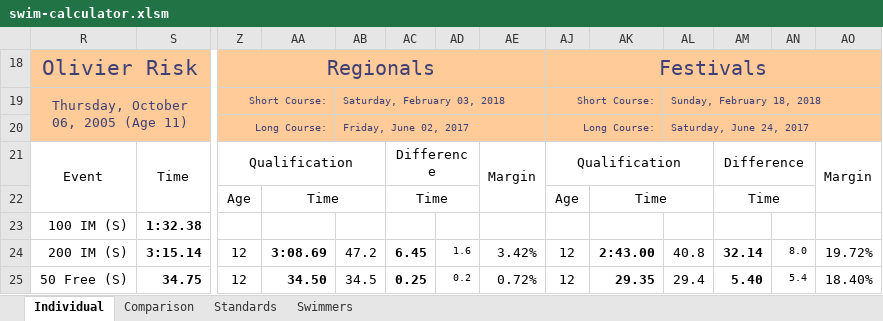
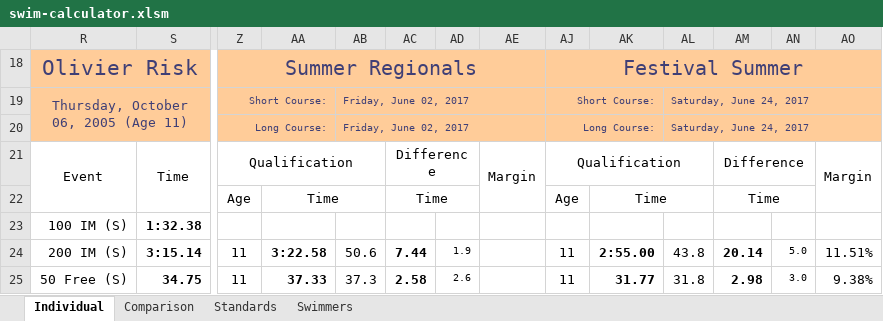
Before and after one commit to Subject2Risk/swim-report, an Excel workbook: swim-calculator.xlsm, sheet Individual, drawn as a sheet; only a part is shown, gaps mark what is left out; values as stored, in another font and other column widths than the file's, no borders; conditional formats not drawn; the diff covers the shown part only; the diff names each change by its address in the sheet, - before the commit and + after, or states it on an @@ line.

Commit message:
Split Regionals and Festival into Winter and Summer.

```diff
--- a/swim-calculator.xlsm (sheet Individual)
+++ b/swim-calculator.xlsm (sheet Individual)
-Z18: Regionals
+Z18: Summer Regionals
-AJ18: Festivals
+AJ18: Festival Summer
-AB19: Saturday, February 03, 2018
+AB19: Friday, June 02, 2017
-AL19: Sunday, February 18, 2018
+AL19: Saturday, June 24, 2017
-Z24:Z25: 12
+Z24:Z25: 11
-AA24: 3:08.69
+AA24: 3:22.58
-AB24: 47.2
+AB24: 50.6
-AC24: 6.45
+AC24: 7.44
-AD24: 1.6
+AD24: 1.9
-AE24: 3.42%
+AE24: (empty)
-AJ24:AJ25: 12
+AJ24:AJ25: 11
-AK24: 2:43.00
+AK24: 2:55.00
-AL24: 40.8
+AL24: 43.8
-AM24: 32.14
+AM24: 20.14
-AN24: 8.0
+AN24: 5.0
-AO24: 19.72%
+AO24: 11.51%
-AA25: 34.50
+AA25: 37.33
-AB25: 34.5
+AB25: 37.3
-AC25: 0.25
+AC25: 2.58
-AD25: 0.2
+AD25: 2.6
-AE25: 0.72%
+AE25: (empty)
-AK25: 29.35
+AK25: 31.77
-AL25: 29.4
+AL25: 31.8
-AM25: 5.40
+AM25: 2.98
-AN25: 5.4
+AN25: 3.0
-AO25: 18.40%
+AO25: 9.38%
```
Also changed, not shown: 96 edited cells elsewhere in this sheet, sheet Swimmers, sheet Comparison, sheet Standards, hidden cells.
